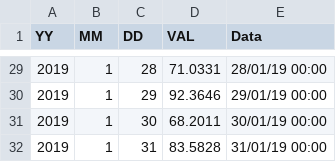
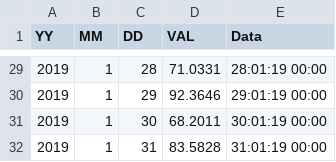
Before and after one commit to claudiocarnevale/prova_dati, a CSV file: IT2232A_NO2_mean24.csv, drawn as a sheet; only a part is shown, gaps mark what is left out; the diff covers the shown part only.

```diff
--- a/IT2232A_NO2_mean24.csv
+++ b/IT2232A_NO2_mean24.csv
@@ -29,4 +29,4 @@ YY,MM,DD,VAL,Data
-2019,1,28,71.0331,28/01/19 00:00
-2019,1,29,92.3646,29/01/19 00:00
-2019,1,30,68.2011,30/01/19 00:00
-2019,1,31,83.5828,31/01/19 00:00
+2019,1,28,71.0331,28:01:19 00:00
+2019,1,29,92.3646,29:01:19 00:00
+2019,1,30,68.2011,30:01:19 00:00
+2019,1,31,83.5828,31:01:19 00:00
```
Also changed, not shown: 27 edited cells elsewhere in this file.
